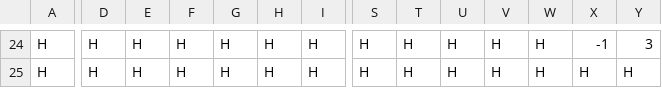
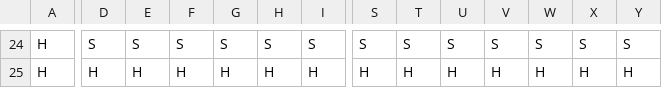
Before and after one commit to phoenixgoldz/MegablastMayem, a CSV file: SuperBomberPartyWith UML/bomberman/src/main/resources/maps/map_spiral_v2.csv, drawn as a sheet; only a part is shown, gaps mark what is left out; the diff covers the shown part only; the diff names each change by its address in the sheet, - before the commit and + after, or states it on an @@ line.

```diff
--- a/SuperBomberPartyWith UML/bomberman/src/main/resources/maps/map_spiral_v2.csv
+++ b/SuperBomberPartyWith UML/bomberman/src/main/resources/maps/map_spiral_v2.csv
-D24: H
+D24: S
-E24: H
+E24: S
-F24: H
+F24: S
-G24: H
+G24: S
-H24: H
+H24: S
-I24: H
+I24: S
-S24: H
+S24: S
-T24: H
+T24: S
-U24: H
+U24: S
-V24: H
+V24: S
-W24: H
+W24: S
-X24: -1
+X24: S
-Y24: 3
+Y24: S
```
Also changed, not shown: 56 edited cells elsewhere in this file, SuperBomberPartyWith UML/bomberman/src/main/resources/maps/map_border.csv, SuperBomberPartyWith UML/bomberman/target/classes/maps/map_border.csv, 32 other files.
